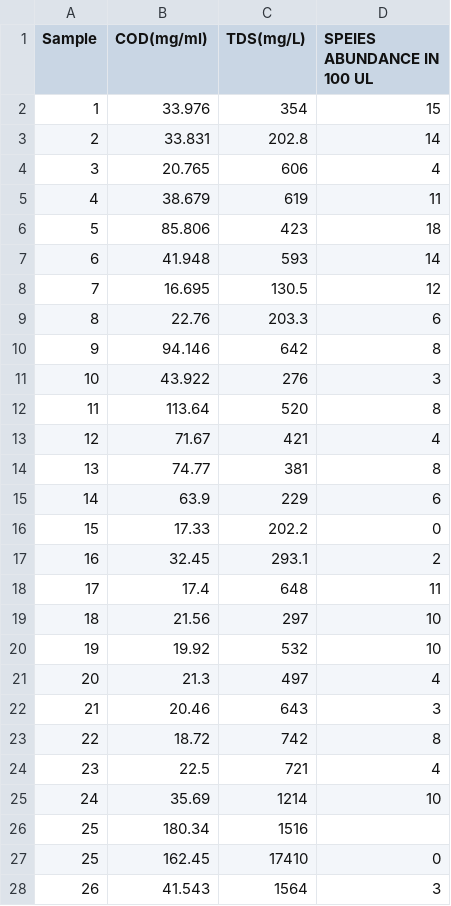
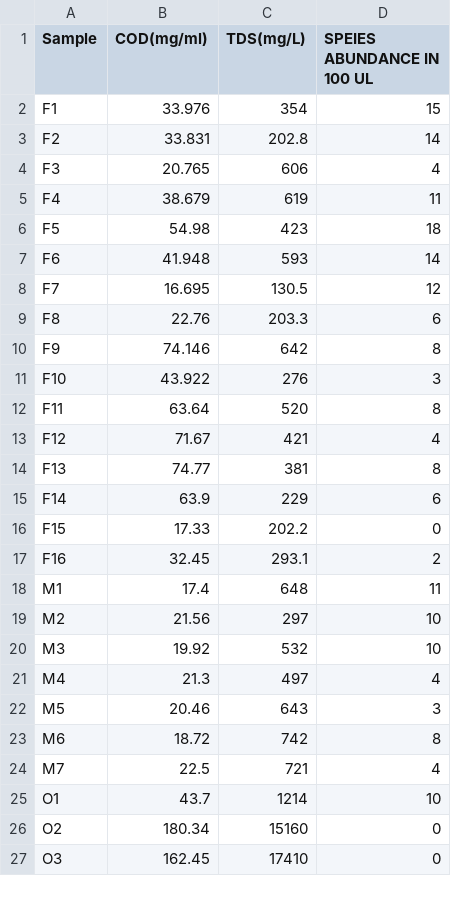
Before and after one commit to demo56651/HirakhGraphs, a CSV file: Graph7.csv, drawn as a sheet; only a part is shown; the diff covers the shown part only.

Commit message:
Update Graph7.csv

```diff
--- a/Graph7.csv
+++ b/Graph7.csv
@@ -1,28 +1,27 @@
 Sample,COD(mg/ml),TDS(mg/L),SPEIES ABUNDANCE IN 100 UL
-1,33.976,354,15
-2,33.831,202.8,14
-3,20.765,606,4
-4,38.679,619,11
-5,85.806,423,18
-6,41.948,593,14
-7,16.695,130.5,12
-8,22.76,203.3,6
-9,94.146,642,8
-10,43.922,276,3
-11,113.64,520,8
-12,71.67,421,4
-13,74.77,381,8
-14,63.9,229,6
-15,17.33,202.2,0
-16,32.45,293.1,2
-17,17.4,648,11
-18,21.56,297,10
-19,19.92,532,10
-20,21.3,497,4
-21,20.46,643,3
-22,18.72,742,8
-23,22.5,721,4
-24,35.69,1214,10
-25,180.34,1516,
-25,162.45,17410,0
-26,41.543,1564,3
+F1,33.976,354,15
+F2,33.831,202.8,14
+F3,20.765,606,4
+F4,38.679,619,11
+F5,54.98,423,18
+F6,41.948,593,14
+F7,16.695,130.5,12
+F8,22.76,203.3,6
+F9,74.146,642,8
+F10,43.922,276,3
+F11,63.64,520,8
+F12,71.67,421,4
+F13,74.77,381,8
+F14,63.9,229,6
+F15,17.33,202.2,0
+F16,32.45,293.1,2
+M1,17.4,648,11
+M2,21.56,297,10
+M3,19.92,532,10
+M4,21.3,497,4
+M5,20.46,643,3
+M6,18.72,742,8
+M7,22.5,721,4
+O1,43.7,1214,10
+O2,180.34,15160,0
+O3,162.45,17410,0
```
Also changed, not shown: 1 added row, 4 removed rows and 2 edited cells elsewhere in this file.
